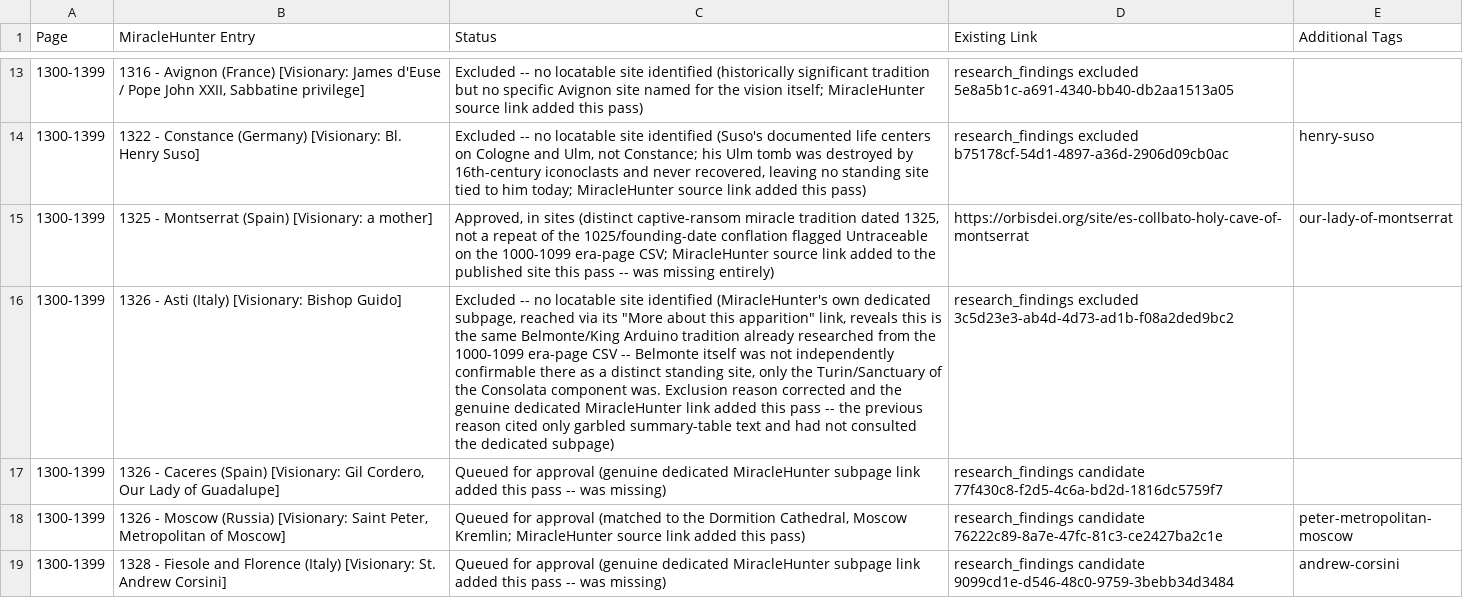
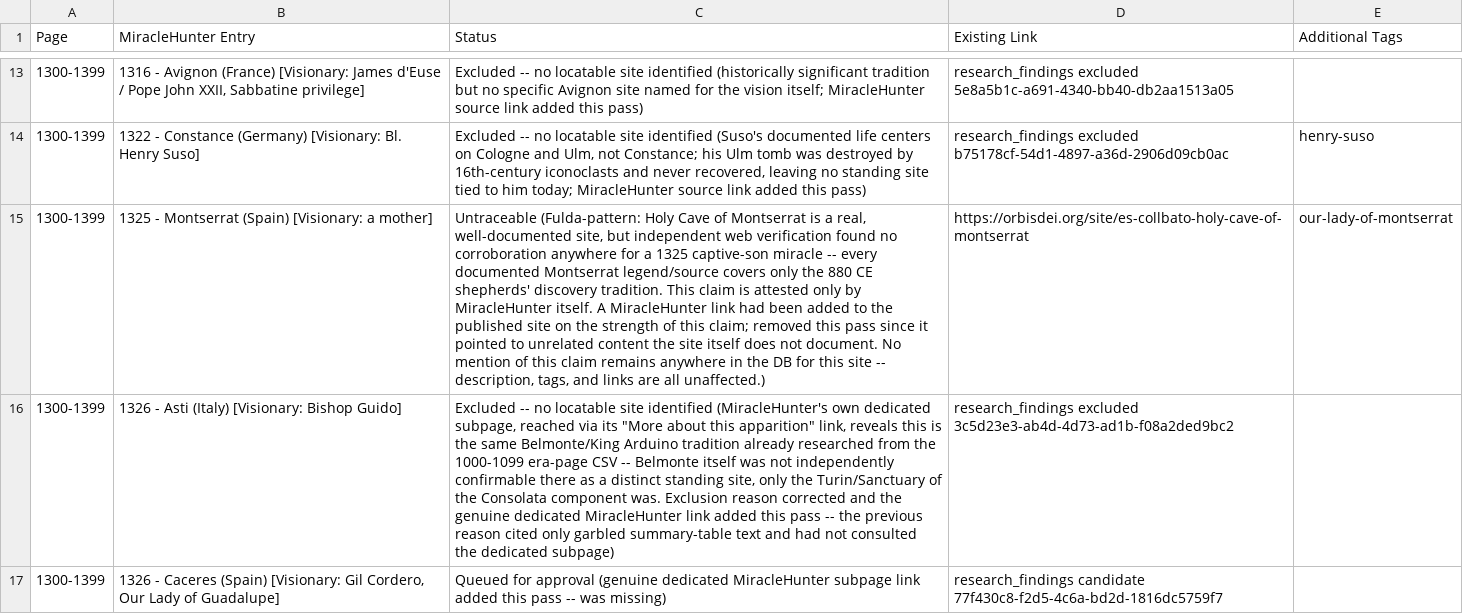
Before and after one commit to orbisdei/v2, a CSV file: prompts/MH/miraclehunter-completeness-1300-1399.csv (was prompts/miraclehunter-completeness-1300-1399.csv), drawn as a sheet; only a part is shown, gaps mark what is left out; the shorter side is filled out with more unchanged rows; the diff names each change by its address in the sheet, - before the commit and + after, or states it on an @@ line.

Commit message:
MiracleHunter audit records

```diff
--- a/prompts/miraclehunter-completeness-1300-1399.csv
+++ b/prompts/MH/miraclehunter-completeness-1300-1399.csv
-C15 (Status): Approved, in sites (distinct captive-ransom miracle tradition dated 1325, not a repeat of the 1025/founding-date conflation flagged Untraceable on the 1000-1099 era-page CSV; MiracleHunter source link added to the published site this pass -- was missing entirely)
+C15 (Status): Untraceable (Fulda-pattern: Holy Cave of Montserrat is a real, well-documented site, but independent web verification found no corroboration anywhere for a 1325 captive-son miracle -- every documented Montserrat legend/source covers only the 880 CE shepherds' discovery tradition. This claim is attested only by MiracleHunter itself. A MiracleHunter link had been added to the published site on the strength of this claim; removed this pass since it pointed to unrelated content the site itself does not document. No mention of this claim remains anywhere in the DB for this site -- description, tags, and links are all unaffected.)
```
Also changed, not shown: 24 other files.
